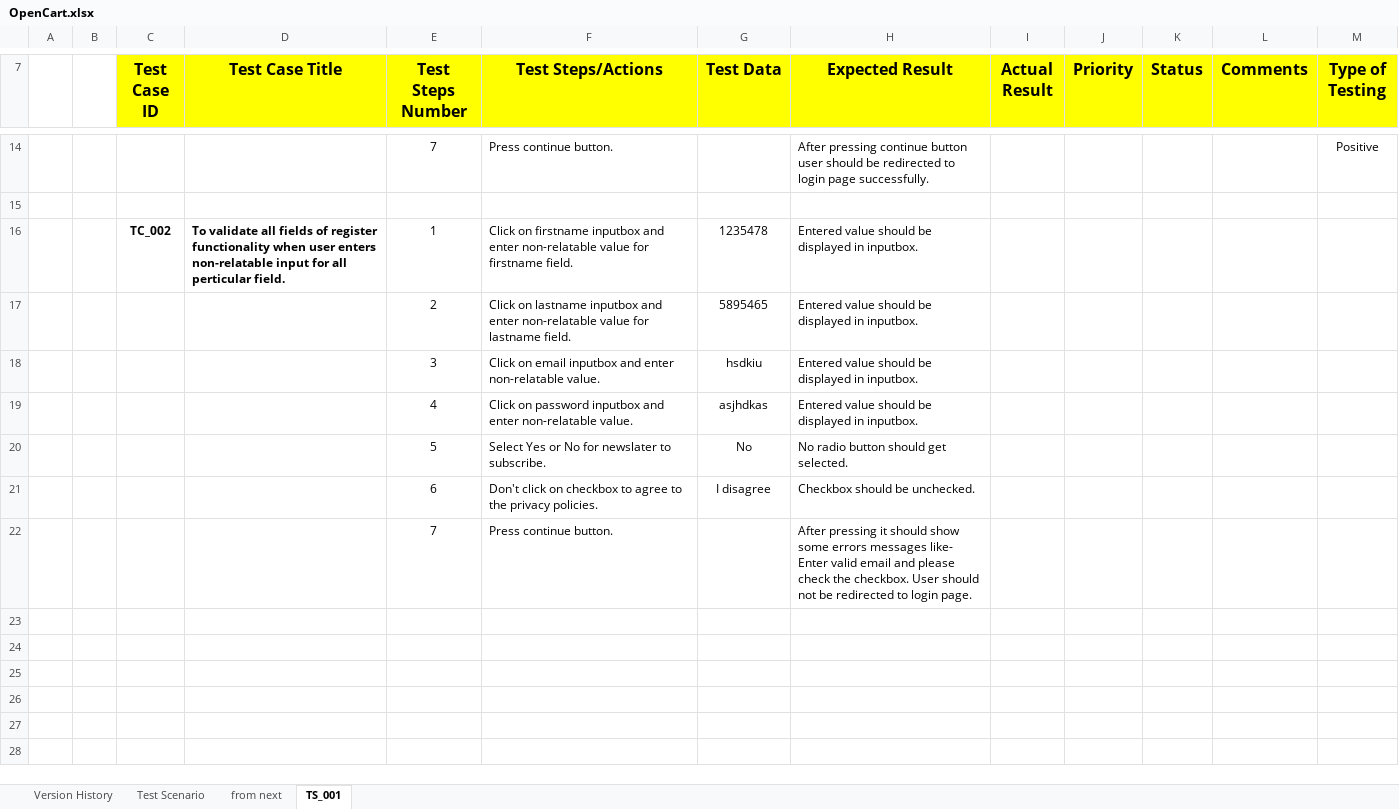
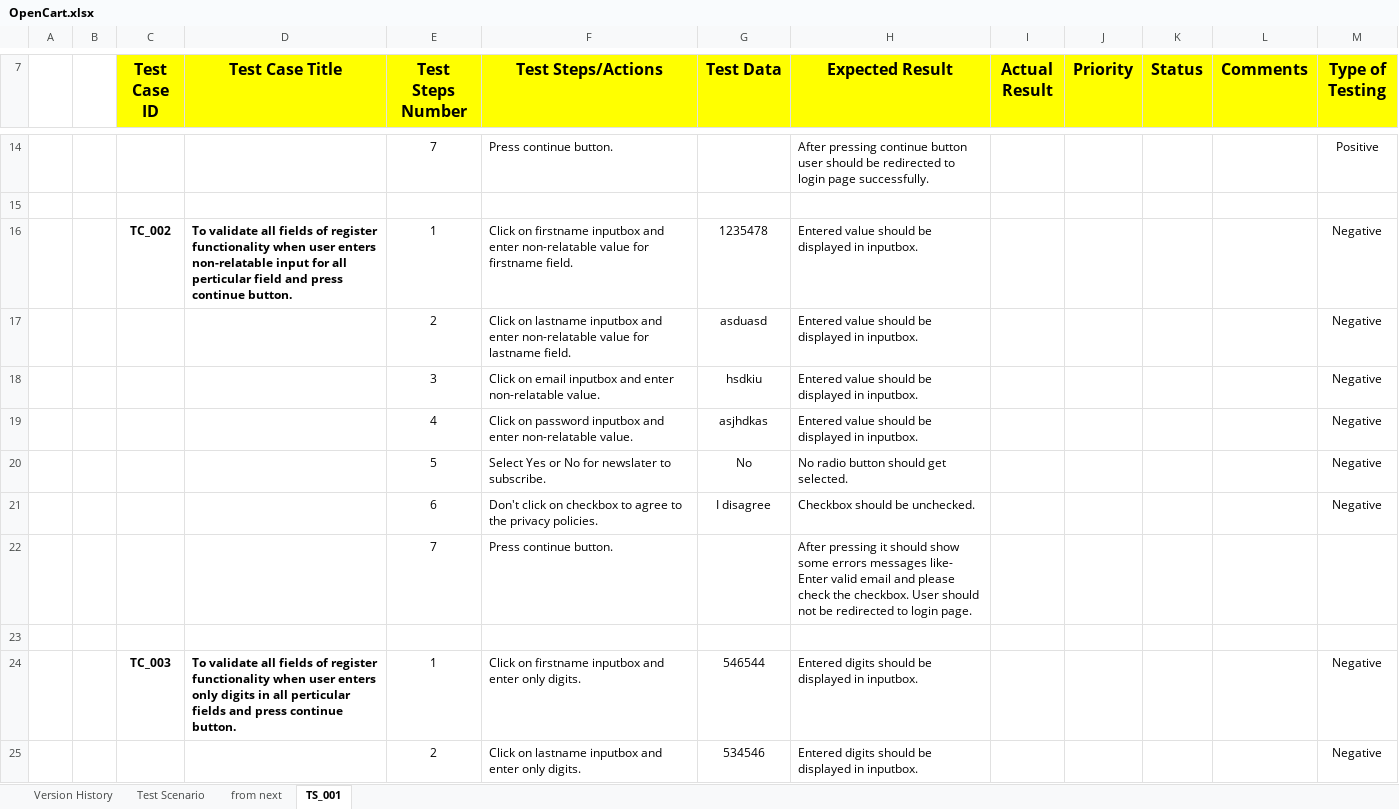
Before and after one commit to yt5499/Manual_Testing, an Excel workbook: OpenCart Project/OpenCart.xlsx, sheet TS_001, drawn as a sheet; only a part is shown, gaps mark what is left out; values as stored, in another font and other column widths than the file's, no borders; the diff covers the shown part only; the diff names each change by its address in the sheet, - before the commit and + after, or states it on an @@ line.

Commit message:
mt

```diff
--- a/OpenCart Project/OpenCart.xlsx (sheet TS_001)
+++ b/OpenCart Project/OpenCart.xlsx (sheet TS_001)
-D16 (Test Case Title): …all perticular field.
+D16 (Test Case Title): …all perticular field and press continue button.
-M16:M21 (Type of Testing): (empty)
+M16:M21 (Type of Testing): Negative
-G17 (Test Data): 5895465
+G17 (Test Data): asduasd
+row 23: (empty)
+row 24:  |  | TC_003 | To validate all fields of register functionality when user enters only digits in all perticular fields and press continue button. | 1 | Click on firstname inputbox and enter only digits. | 546544 | Entered digits should be displayed in inputbox. |  |  |  |  | Negative
+row 25:  |  |  |  | 2 | Click on lastname inputbox and enter only digits. | 534546 | Entered digits should be displayed in inputbox. |  |  |  |  | Negative
```
Also changed, not shown: 61 added rows and 1 edited cell elsewhere in this sheet.
